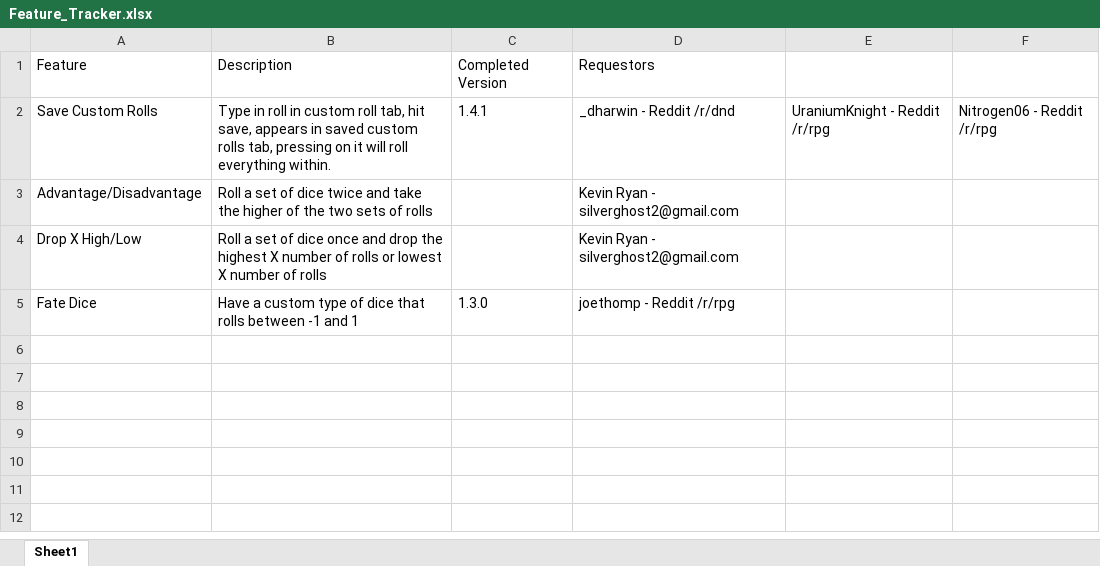
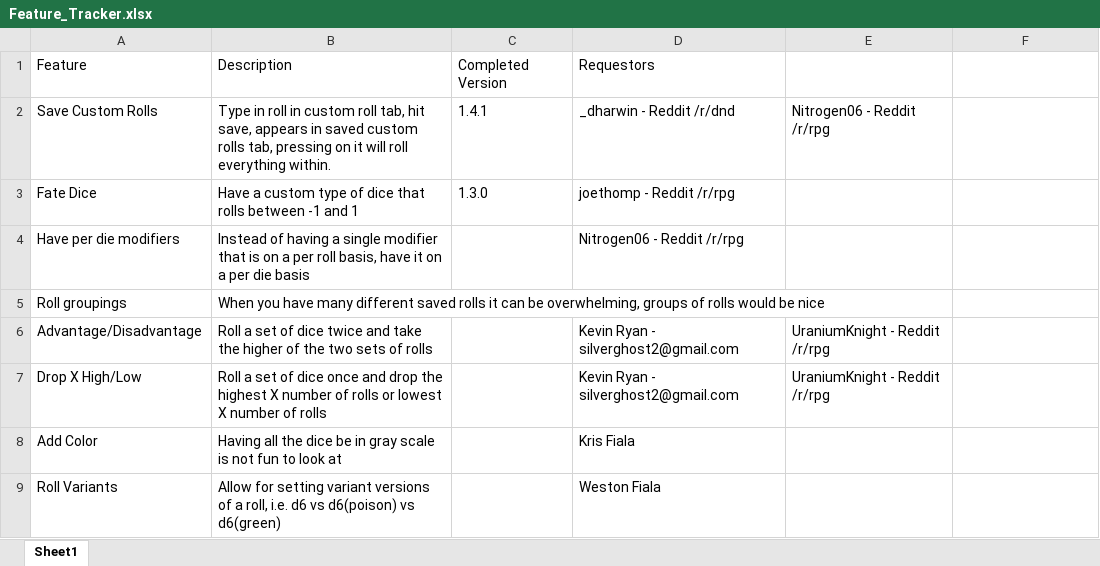
Before and after one commit to westonsfiala/CustomDiceRoller, an Excel workbook: Feature_Tracker.xlsx, sheet Sheet1, drawn as a sheet; values as stored, in another font and other column widths than the file's, no borders; removed rows and columns are numbered as before the commit, all else as after; the diff names each change by its address in the sheet, - before the commit and + after, or states it on an @@ line.

```diff
--- a/Feature_Tracker.xlsx (sheet Sheet1)
+++ b/Feature_Tracker.xlsx (sheet Sheet1)
-E2: UraniumKnight - Reddit /r/rpg
+E2: Nitrogen06 - Reddit /r/rpg
-F2: Nitrogen06 - Reddit /r/rpg
+F2: (empty)
-row 3: Advantage/Disadvantage | Roll a set of dice twice and take the higher of the two sets of rolls |  | Kevin Ryan - silverghost2@gmail.com
-row 4: Drop X High/Low | Roll a set of dice once and drop the highest X number of rolls or lowest X number of rolls |  | Kevin Ryan - silverghost2@gmail.com
+row 4: Have per die modifiers | Instead of having a single modifier that is on a per roll basis, have it on a per die basis |  | Nitrogen06 - Reddit /r/rpg
+row 5: Roll groupings | When you have many different saved rolls it can be overwhelming, groups of rolls would be nice
+row 6: Advantage/Disadvantage | Roll a set of dice twice and take the higher of the two sets of rolls |  | Kevin Ryan - silverghost2@gmail.com | UraniumKnight - Reddit /r/rpg
+row 7: Drop X High/Low | Roll a set of dice once and drop the highest X number of rolls or lowest X number of rolls |  | Kevin Ryan - silverghost2@gmail.com | UraniumKnight - Reddit /r/rpg
+row 8: Add Color | Having all the dice be in gray scale is not fun to look at |  | Kris Fiala
+row 9: Roll Variants | Allow for setting variant versions of a roll, i.e. d6 vs d6(poison) vs d6(green) |  | Weston Fiala
```
Also changed, not shown: InstallTracker.xlsx, 16 other files.
